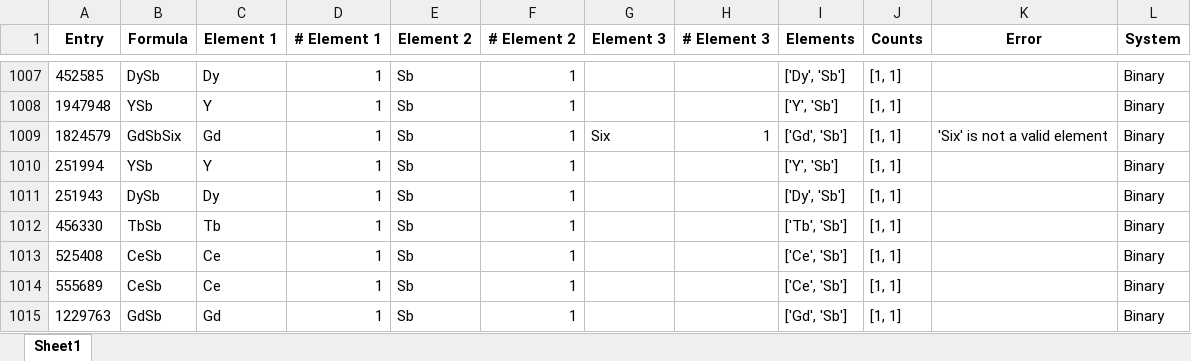
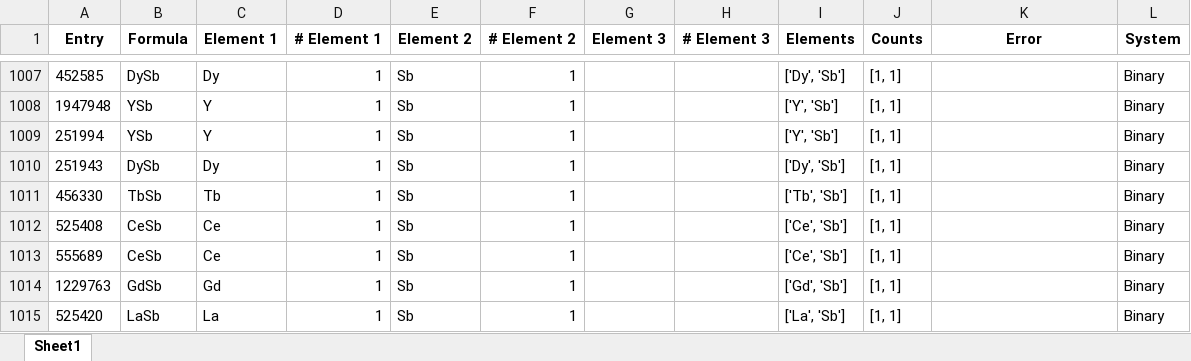
Before and after one commit to EmilJaffal/Simple-and-effective-solid-state-structure-featurizer, an Excel workbook: Output/elemental_binary.xlsx, sheet Sheet1, drawn as a sheet; only a part is shown, gaps mark what is left out; the shorter side is filled out with more unchanged rows; values as stored, in another font and other column widths than the file's, no borders; the diff names each change by its address in the sheet, - before the commit and + after, or states it on an @@ line.

```diff
--- a/Output/elemental_binary.xlsx (sheet Sheet1)
+++ b/Output/elemental_binary.xlsx (sheet Sheet1)
-row 1009: 1824579 | GdSbSix | Gd | 1 | Sb | 1 | Six | 1 | ['Gd', 'Sb'] | [1, 1] | 'Six' is not a valid element | Binary
```
Also changed, not shown: Output/elemental_ternary.xlsx, 3 other files.
